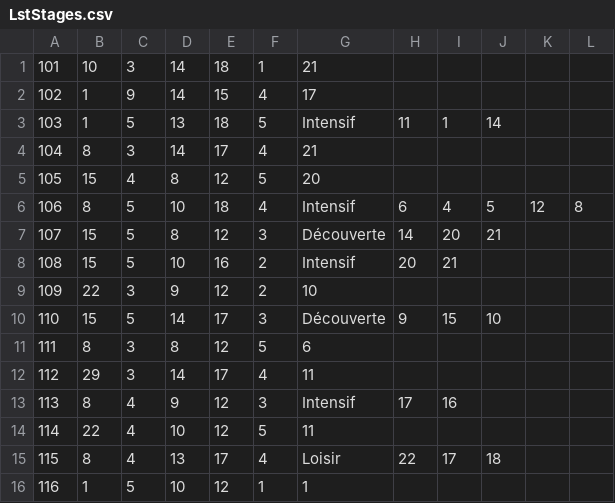
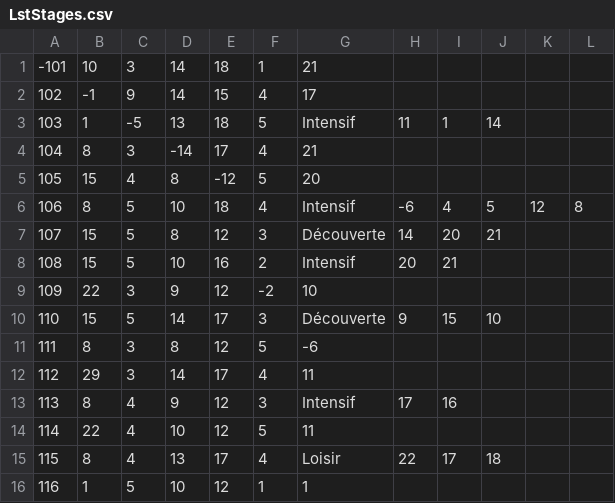
Before and after one commit to FrankTheodoloz/GestionStages, a CSV file: LstStages.csv, drawn as a sheet.

Commit message:
Màj fichier avec erreurs

```diff
--- a/LstStages.csv
+++ b/LstStages.csv
@@ -1,12 +1,12 @@
-101;10;3;14;18;1;21;;;;;
-102;1;9;14;15;4;17;;;;;
-103;1;5;13;18;5;Intensif;11;1;14;;
-104;8;3;14;17;4;21;;;;;
-105;15;4;8;12;5;20;;;;;
-106;8;5;10;18;4;Intensif;6;4;5;12;8
+-101;10;3;14;18;1;21;;;;;
+102;-1;9;14;15;4;17;;;;;
+103;1;-5;13;18;5;Intensif;11;1;14;;
+104;8;3;-14;17;4;21;;;;;
+105;15;4;8;-12;5;20;;;;;
+106;8;5;10;18;4;Intensif;-6;4;5;12;8
 107;15;5;8;12;3;Découverte;14;20;21;;
 108;15;5;10;16;2;Intensif;20;21;;;
-109;22;3;9;12;2;10;;;;;
+109;22;3;9;12;-2;10;;;;;
 110;15;5;14;17;3;Découverte;9;15;10;;
-111;8;3;8;12;5;6;;;;;
+111;8;3;8;12;5;-6;;;;;
 112;29;3;14;17;4;11;;;;;
```
